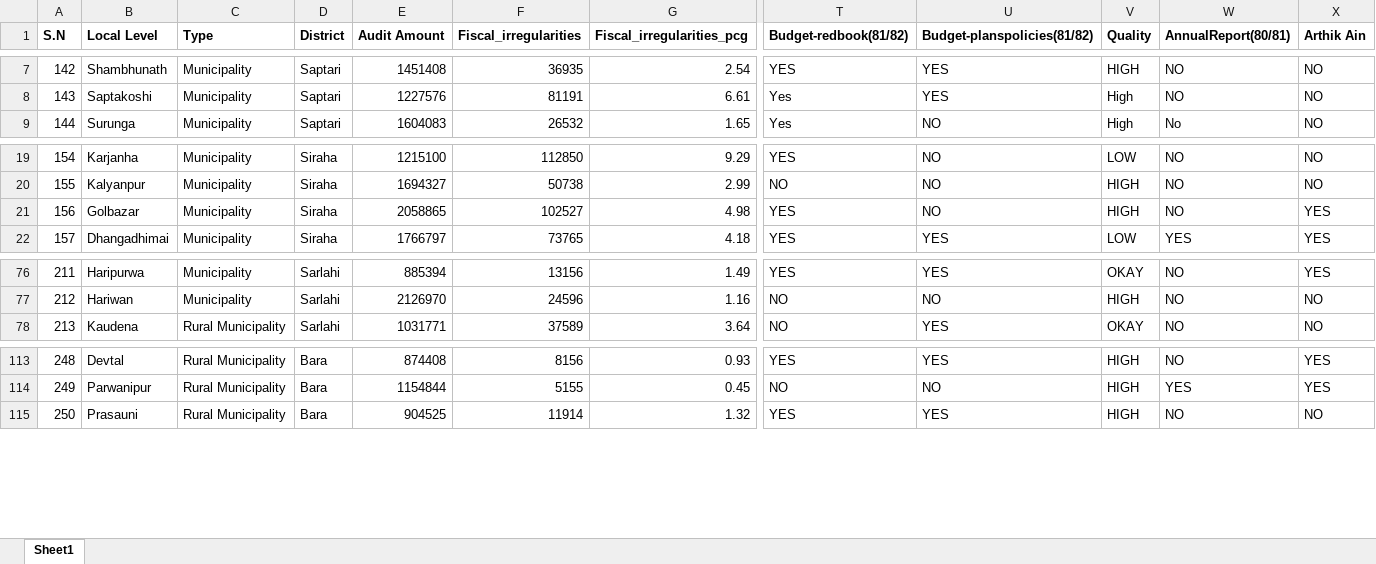
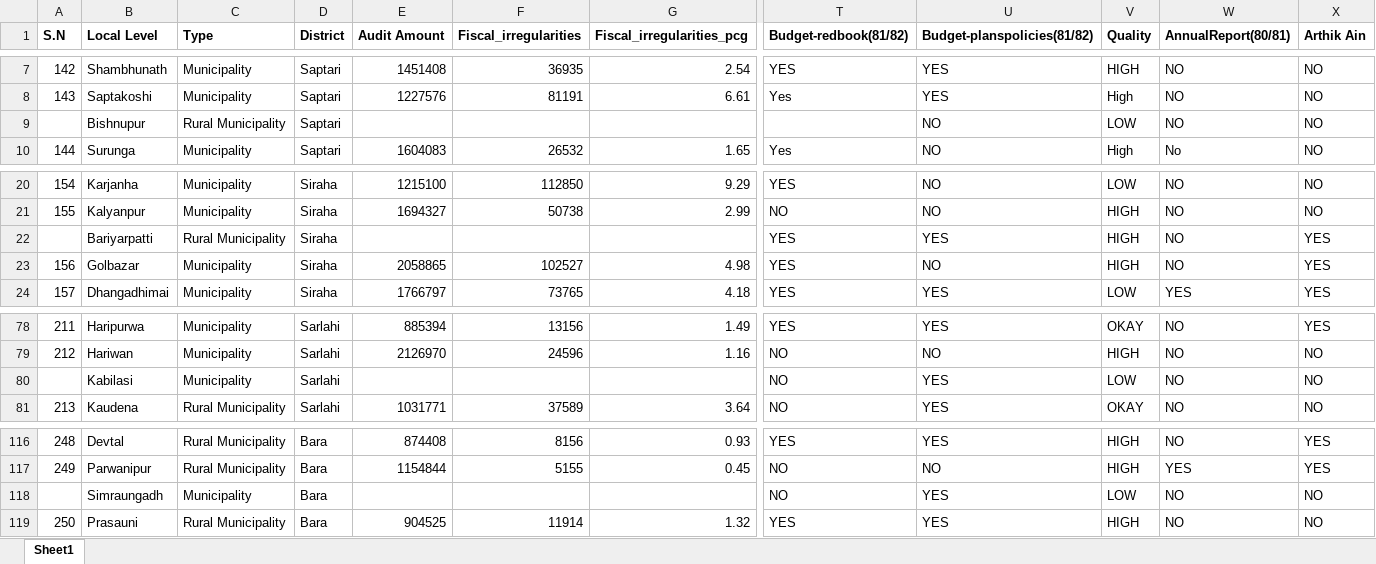
Before and after one commit to Arpan9945/Local_level_indicator, an Excel workbook: Madhesh-Research-01.xlsx, sheet Sheet1, drawn as a sheet; only a part is shown, gaps mark what is left out; values as stored, in another font and other column widths than the file's, no borders; charts and pictures not drawn; rows hold the shown columns only; the diff names each change by its address in the sheet, - before the commit and + after, or states it on an @@ line.

Commit message:
change summay
added missing entries in excle file

```diff
--- a/Madhesh-Research-01.xlsx (sheet Sheet1)
+++ b/Madhesh-Research-01.xlsx (sheet Sheet1)
+row 9:  | Bishnupur | Rural Municipality | Saptari |  |  |  |  | NO | LOW | NO | NO
+row 22:  | Bariyarpatti | Rural Municipality | Siraha |  |  |  | YES | YES | HIGH | NO | YES
+row 80:  | Kabilasi | Municipality | Sarlahi |  |  |  | NO | YES | LOW | NO | NO
+row 118:  | Simraungadh | Municipality | Bara |  |  |  | NO | YES | LOW | NO | NO
```
Also changed, not shown: charts or pictures, List of all local levels.xlsx, 2 other files.
